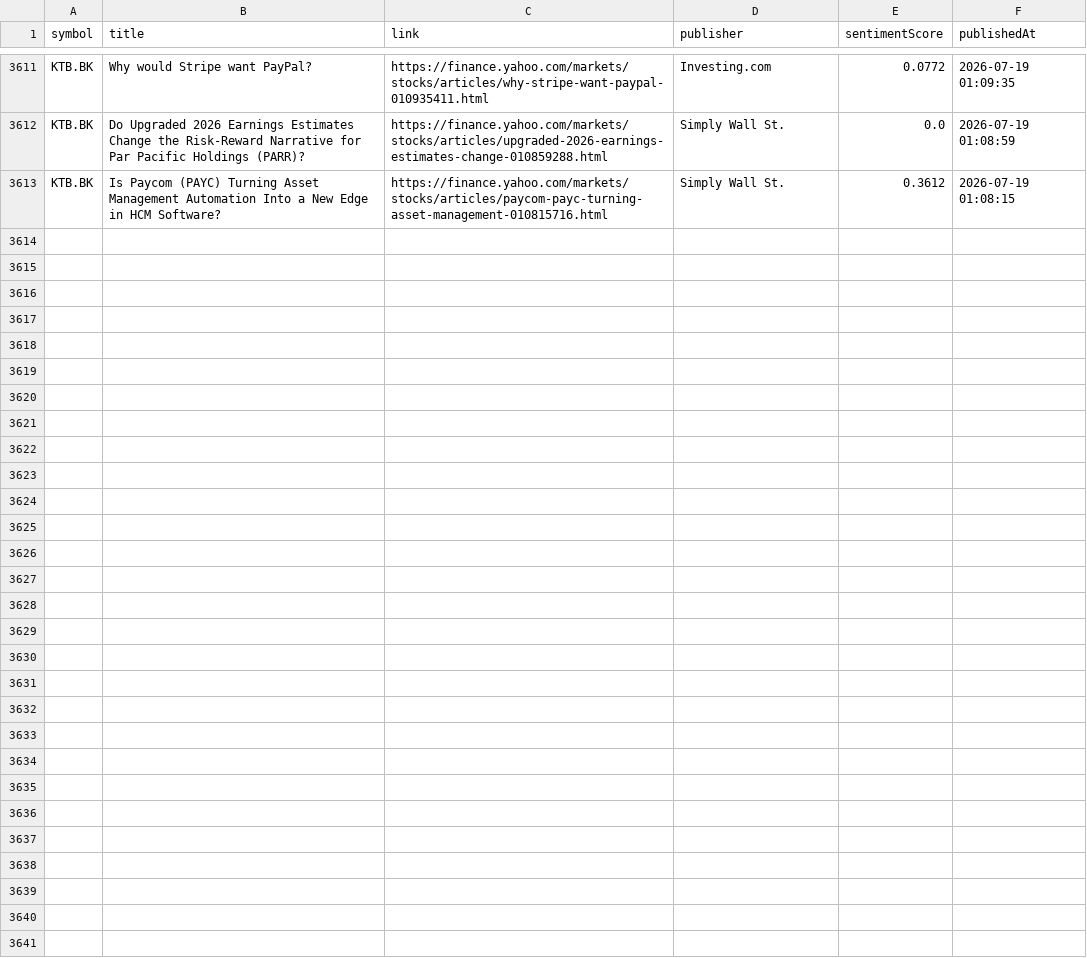
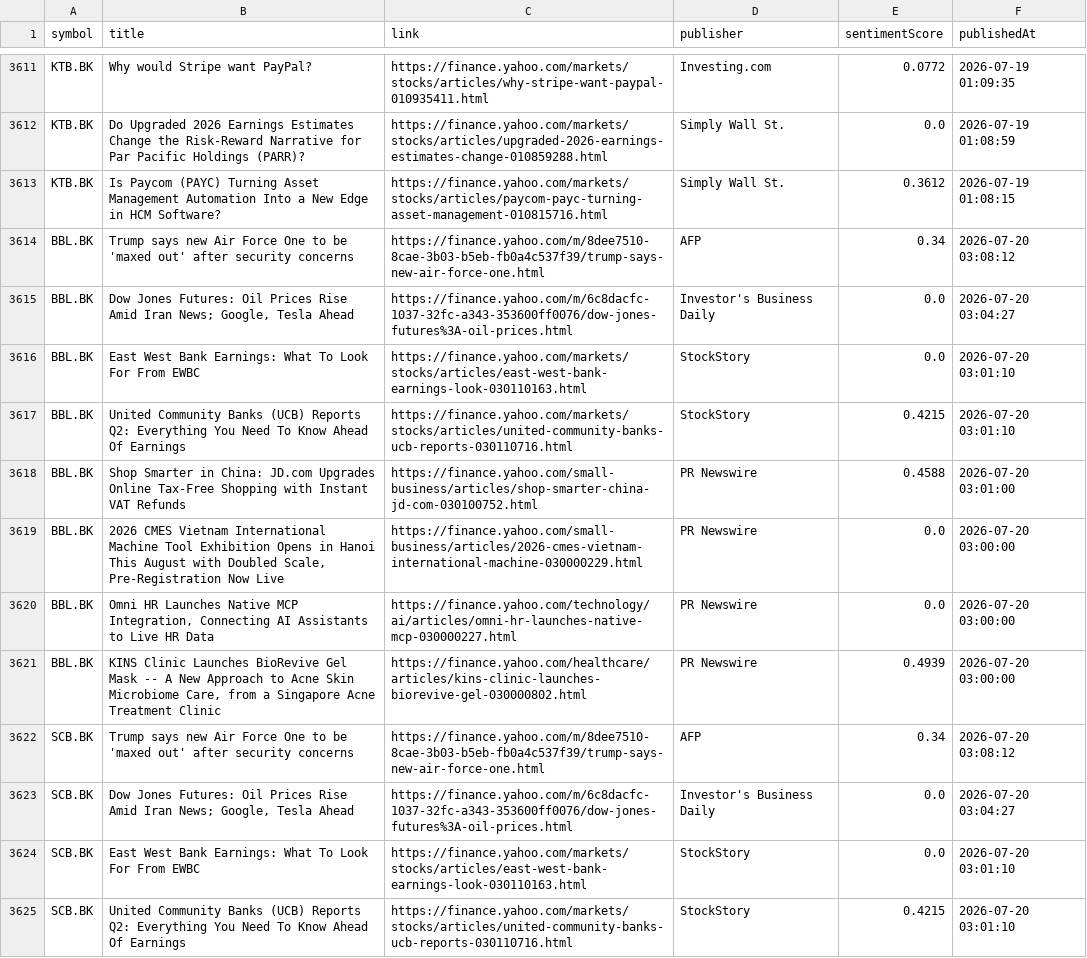
Before and after one commit to Narinthon-B/Finance-market, a CSV file: files/stock_news.csv, drawn as a sheet; only a part is shown, gaps mark what is left out; the diff covers the shown part only; the diff names each change by its address in the sheet, - before the commit and + after, or states it on an @@ line.

```diff
--- a/files/stock_news.csv
+++ b/files/stock_news.csv
+row 3614: BBL.BK | Trump says new Air Force One to be 'maxed out' after security concerns | https://finance.yahoo.com/m/8dee7510-8cae-3b03-b5eb-fb0a4c537f39/trump-says-new-air-force-one.html | AFP | 0.34 | 2026-07-20 03:08:12
+row 3615: BBL.BK | Dow Jones Futures: Oil Prices Rise Amid Iran News; Google, Tesla Ahead | https://finance.yahoo.com/m/6c8dacfc-1037-32fc-a343-353600ff0076/dow-jones-futures%3A-oil-prices.html | Investor's Business Daily | 0.0 | 2026-07-20 03:04:27
+row 3616: BBL.BK | East West Bank Earnings: What To Look For From EWBC | https://finance.yahoo.com/markets/stocks/articles/east-west-bank-earnings-look-030110163.html | StockStory | 0.0 | 2026-07-20 03:01:10
+row 3617: BBL.BK | United Community Banks (UCB) Reports Q2: Everything You Need To Know Ahead Of Earnings | https://finance.yahoo.com/markets/stocks/articles/united-community-banks-ucb-reports-030110716.html | StockStory | 0.4215 | 2026-07-20 03:01:10
+row 3618: BBL.BK | Shop Smarter in China: JD.com Upgrades Online Tax-Free Shopping with Instant VAT Refunds | https://finance.yahoo.com/small-business/articles/shop-smarter-china-jd-com-030100752.html | PR Newswire | 0.4588 | 2026-07-20 03:01:00
+row 3619: BBL.BK | 2026 CMES Vietnam International Machine Tool Exhibition Opens in Hanoi This August with Doubled Scale, Pre-Registration Now Live | https://finance.yahoo.com/small-business/articles/2026-cmes-vietnam-international-machine-030000229.html | PR Newswire | 0.0 | 2026-07-20 03:00:00
+row 3620: BBL.BK | Omni HR Launches Native MCP Integration, Connecting AI Assistants to Live HR Data | https://finance.yahoo.com/technology/ai/articles/omni-hr-launches-native-mcp-030000227.html | PR Newswire | 0.0 | 2026-07-20 03:00:00
+row 3621: BBL.BK | KINS Clinic Launches BioRevive Gel Mask -- A New Approach to Acne Skin Microbiome Care, from a Singapore Acne Treatment Clinic | https://finance.yahoo.com/healthcare/articles/kins-clinic-launches-biorevive-gel-030000802.html | PR Newswire | 0.4939 | 2026-07-20 03:00:00
+row 3622: SCB.BK | Trump says new Air Force One to be 'maxed out' after security concerns | https://finance.yahoo.com/m/8dee7510-8cae-3b03-b5eb-fb0a4c537f39/trump-says-new-air-force-one.html | AFP | 0.34 | 2026-07-20 03:08:12
+row 3623: SCB.BK | Dow Jones Futures: Oil Prices Rise Amid Iran News; Google, Tesla Ahead | https://finance.yahoo.com/m/6c8dacfc-1037-32fc-a343-353600ff0076/dow-jones-futures%3A-oil-prices.html | Investor's Business Daily | 0.0 | 2026-07-20 03:04:27
+row 3624: SCB.BK | East West Bank Earnings: What To Look For From EWBC | https://finance.yahoo.com/markets/stocks/articles/east-west-bank-earnings-look-030110163.html | StockStory | 0.0 | 2026-07-20 03:01:10
+row 3625: SCB.BK | United Community Banks (UCB) Reports Q2: Everything You Need To Know Ahead Of Earnings | https://finance.yahoo.com/markets/stocks/articles/united-community-banks-ucb-reports-030110716.html | StockStory | 0.4215 | 2026-07-20 03:01:10
```
Also changed, not shown: 12 added rows elsewhere in this file, files/stock_prices.csv.
